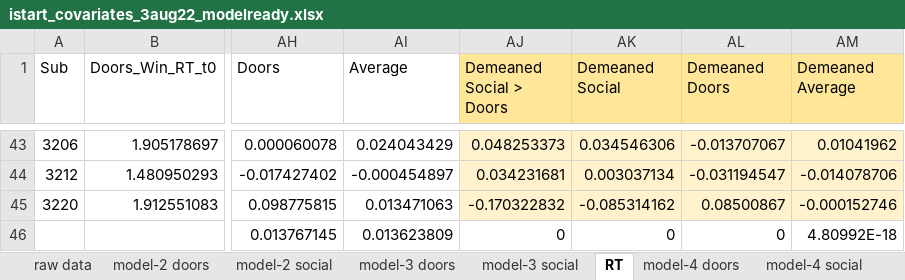
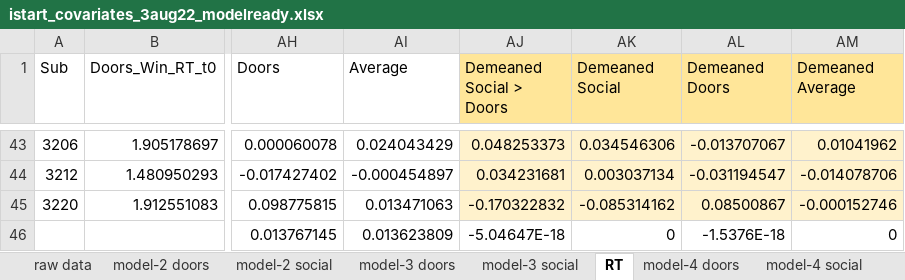
Before and after one commit to DVS-Lab/istart-socdoors, an Excel workbook: code/istart_covariates_3aug22_modelready.xlsx, sheet RT, drawn as a sheet; only a part is shown, gaps mark what is left out; values as stored, in another font and other column widths than the file's, no borders; the diff names each change by its address in the sheet, - before the commit and + after, or states it on an @@ line.

```diff
--- a/code/istart_covariates_3aug22_modelready.xlsx (sheet RT)
+++ b/code/istart_covariates_3aug22_modelready.xlsx (sheet RT)
-AJ46 (Demeaned Social > Doors): 0
+AJ46 (Demeaned Social > Doors): -5.04647E-18
-AL46 (Demeaned Doors): 0
+AL46 (Demeaned Doors): -1.5376E-18
-AM46 (Demeaned Average): 4.80992E-18
+AM46 (Demeaned Average): 0
```
Also changed, not shown: sheet raw data, other sheet tabs, 4 other files.
